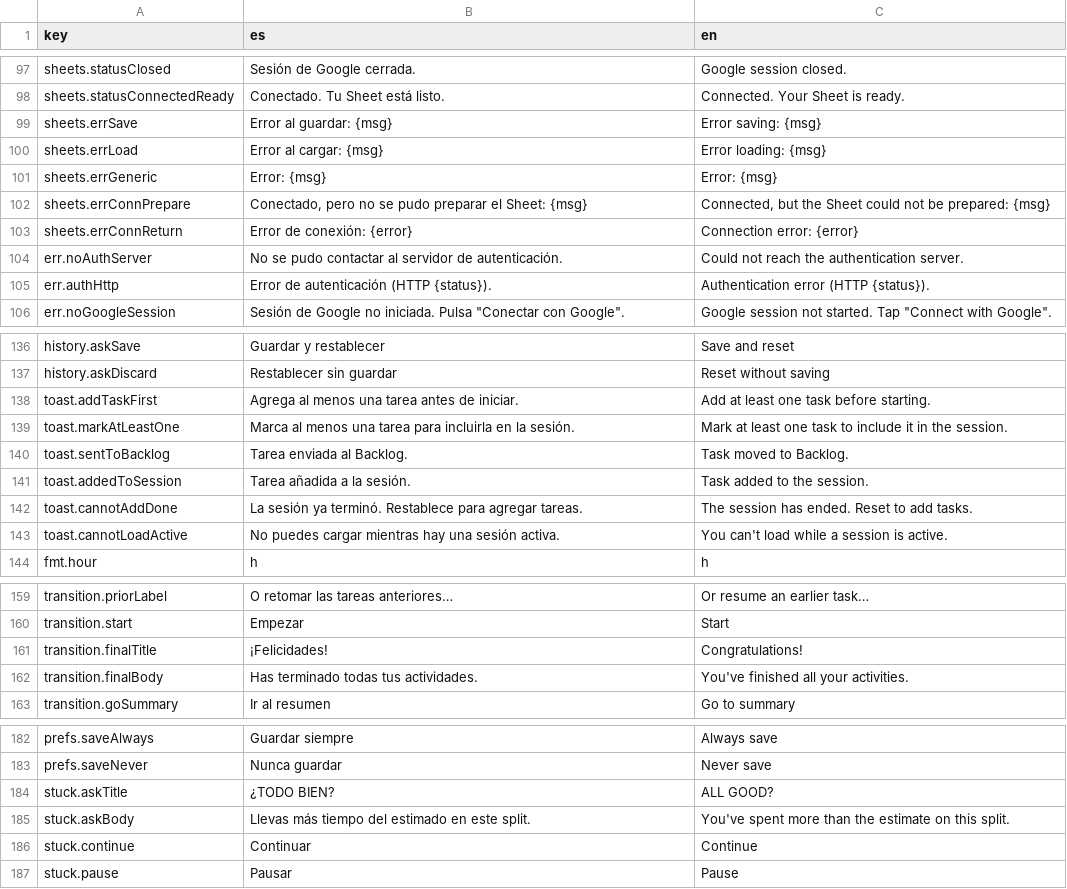
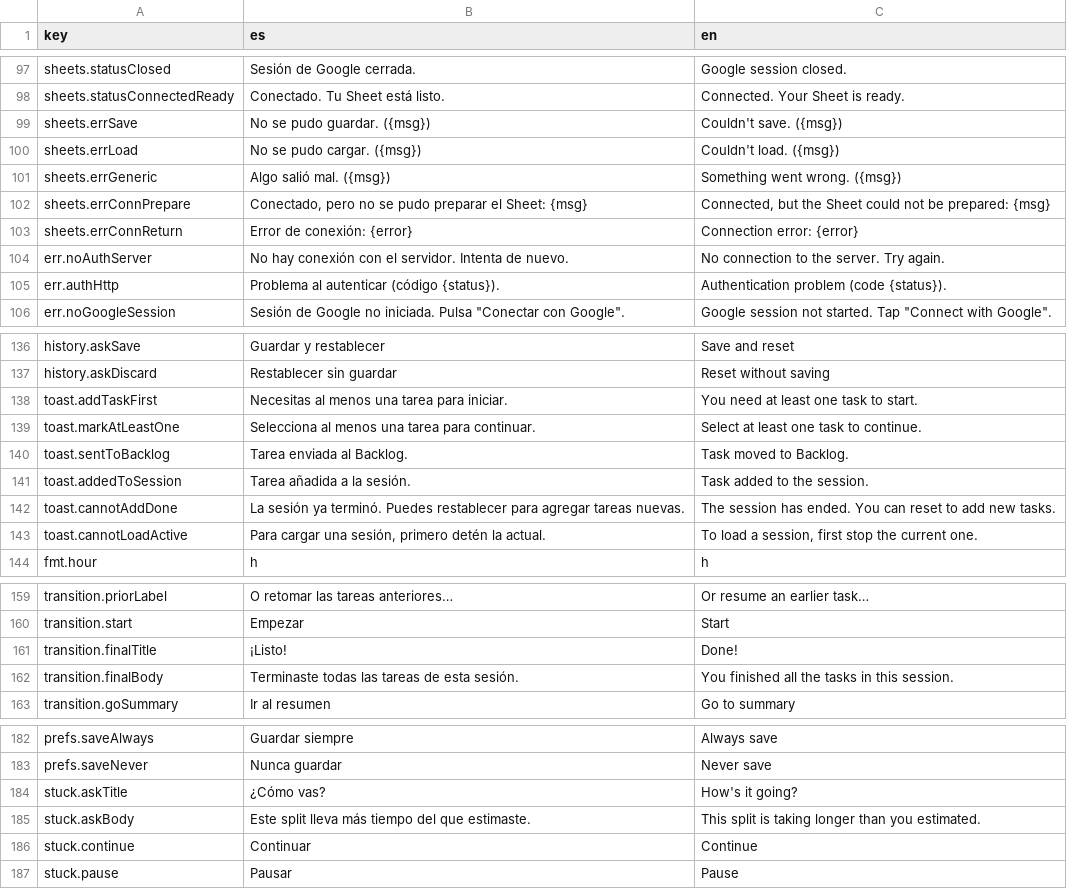
Before and after one commit to iscalexsoto/worksplit, a CSV file: public/i18n/translations.csv, drawn as a sheet; only a part is shown, gaps mark what is left out; the diff covers the shown part only.

```diff
--- a/public/i18n/translations.csv
+++ b/public/i18n/translations.csv
@@ -98,9 +98,9 @@ sheets.statusClosed|Sesión de Google cerrada.|Google session closed.
 sheets.statusConnectedReady|Conectado. Tu Sheet está listo.|Connected. Your Sheet is ready.
-sheets.errSave|Error al guardar: {msg}|Error saving: {msg}
-sheets.errLoad|Error al cargar: {msg}|Error loading: {msg}
-sheets.errGeneric|Error: {msg}|Error: {msg}
+sheets.errSave|No se pudo guardar. ({msg})|Couldn't save. ({msg})
+sheets.errLoad|No se pudo cargar. ({msg})|Couldn't load. ({msg})
+sheets.errGeneric|Algo salió mal. ({msg})|Something went wrong. ({msg})
 sheets.errConnPrepare|Conectado, pero no se pudo preparar el Sheet: {msg}|Connected, but the Sheet could not be prepared: {msg}
 sheets.errConnReturn|Error de conexión: {error}|Connection error: {error}
-err.noAuthServer|No se pudo contactar al servidor de autenticación.|Could not reach the authentication server.
-err.authHttp|Error de autenticación (HTTP {status}).|Authentication error (HTTP {status}).
+err.noAuthServer|No hay conexión con el servidor. Intenta de nuevo.|No connection to the server. Try again.
+err.authHttp|Problema al autenticar (código {status}).|Authentication problem (code {status}).
 err.noGoogleSession|Sesión de Google no iniciada. Pulsa "Conectar con Google".|Google session not started. Tap "Connect with Google".
@@ -137,8 +137,8 @@ history.askSave|Guardar y restablecer|Save and reset
 history.askDiscard|Restablecer sin guardar|Reset without saving
-toast.addTaskFirst|Agrega al menos una tarea antes de iniciar.|Add at least one task before starting.
-toast.markAtLeastOne|Marca al menos una tarea para incluirla en la sesión.|Mark at least one task to include it in the session.
+toast.addTaskFirst|Necesitas al menos una tarea para iniciar.|You need at least one task to start.
+toast.markAtLeastOne|Selecciona al menos una tarea para continuar.|Select at least one task to continue.
 toast.sentToBacklog|Tarea enviada al Backlog.|Task moved to Backlog.
 toast.addedToSession|Tarea añadida a la sesión.|Task added to the session.
-toast.cannotAddDone|La sesión ya terminó. Restablece para agregar tareas.|The session has ended. Reset to add tasks.
-toast.cannotLoadActive|No puedes cargar mientras hay una sesión activa.|You can't load while a session is active.
+toast.cannotAddDone|La sesión ya terminó. Puedes restablecer para agregar tareas nuevas.|The session has ended. You can reset to add new tasks.
+toast.cannotLoadActive|Para cargar una sesión, primero detén la actual.|To load a session, first stop the current one.
 fmt.hour|h|h
@@ -160,4 +160,4 @@ transition.priorLabel|O retomar las tareas anteriores…|Or resume an earlier ta
 transition.start|Empezar|Start
-transition.finalTitle|¡Felicidades!|Congratulations!
-transition.finalBody|Has terminado todas tus actividades.|You've finished all your activities.
+transition.finalTitle|¡Listo!|Done!
+transition.finalBody|Terminaste todas las tareas de esta sesión.|You finished all the tasks in this session.
 transition.goSummary|Ir al resumen|Go to summary
@@ -183,4 +183,4 @@ prefs.saveAlways|Guardar siempre|Always save
 prefs.saveNever|Nunca guardar|Never save
-stuck.askTitle|¿TODO BIEN?|ALL GOOD?
-stuck.askBody|Llevas más tiempo del estimado en este split.|You've spent more than the estimate on this split.
+stuck.askTitle|¿Cómo vas?|How's it going?
+stuck.askBody|Este split lleva más tiempo del que estimaste.|This split is taking longer than you estimated.
 stuck.continue|Continuar|Continue
```
Also changed, not shown: 4 edited cells elsewhere in this file, 2 other files.
